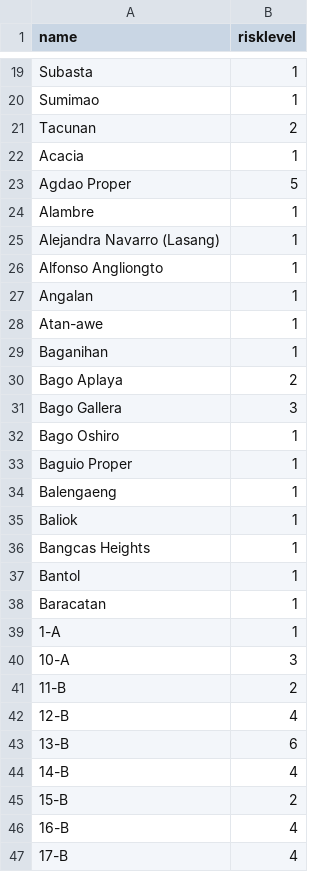
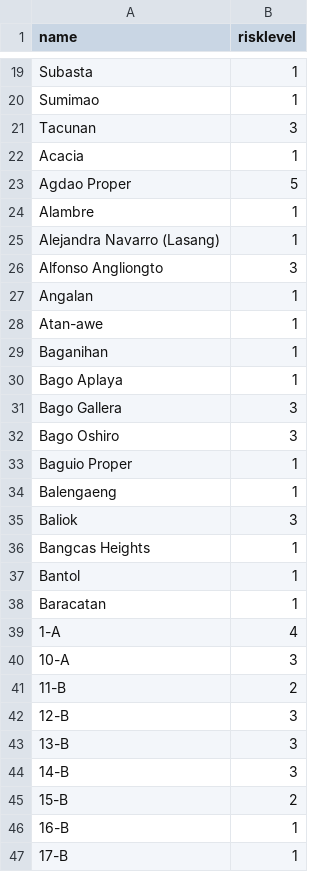
Before and after one commit to djmacao/Covid-19, a CSV file: Covid_Davao_Data/barangay_risk.csv, drawn as a sheet; only a part is shown, gaps mark what is left out; the diff covers the shown part only.

Commit message:
Update barangay_risk.csv

```diff
--- a/Covid_Davao_Data/barangay_risk.csv
+++ b/Covid_Davao_Data/barangay_risk.csv
@@ -20,3 +20,3 @@ Subasta,"1"
 Sumimao,"1"
-Tacunan,"2"
+Tacunan,"3"
 Acacia,"1"
@@ -25,3 +25,3 @@ Alambre,"1"
 Alejandra Navarro (Lasang),"1"
-Alfonso Angliongto,"1"
+Alfonso Angliongto,"3"
 Angalan,"1"
@@ -29,8 +29,8 @@ Atan-awe,"1"
 Baganihan,"1"
-Bago Aplaya,"2"
+Bago Aplaya,"1"
 Bago Gallera,"3"
-Bago Oshiro,"1"
+Bago Oshiro,"3"
 Baguio Proper,"1"
 Balengaeng,"1"
-Baliok,"1"
+Baliok,"3"
 Bangcas Heights,"1"
@@ -38,10 +38,10 @@ Bantol,"1"
 Baracatan,"1"
-1-A,"1"
+1-A,"4"
 10-A,"3"
 11-B,"2"
-12-B,"4"
-13-B,"6"
-14-B,"4"
+12-B,"3"
+13-B,"3"
+14-B,"3"
 15-B,"2"
-16-B,"4"
-17-B,"4"
+16-B,"1"
+17-B,"1"
```
Also changed, not shown: 32 edited cells elsewhere in this file.
